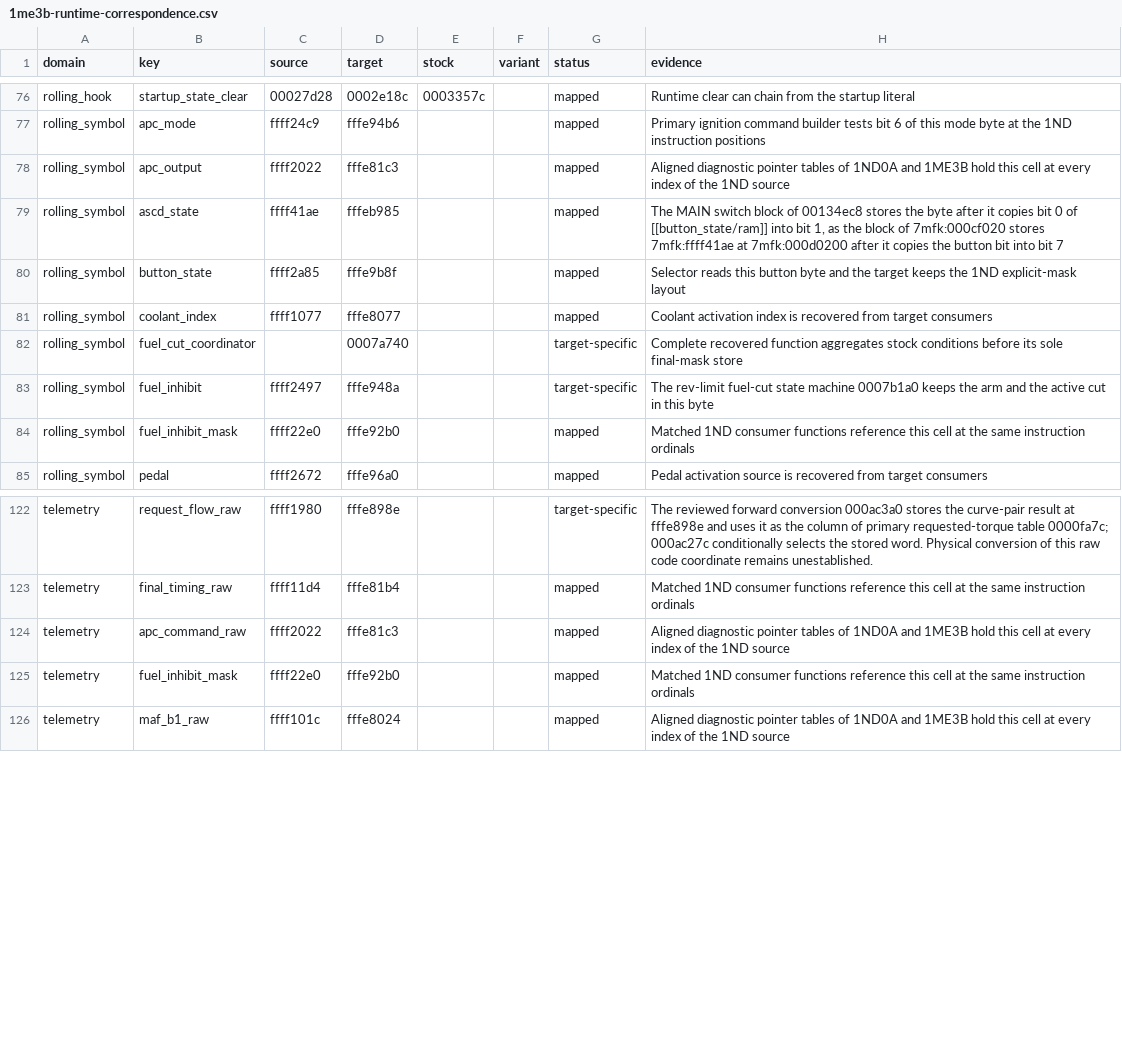
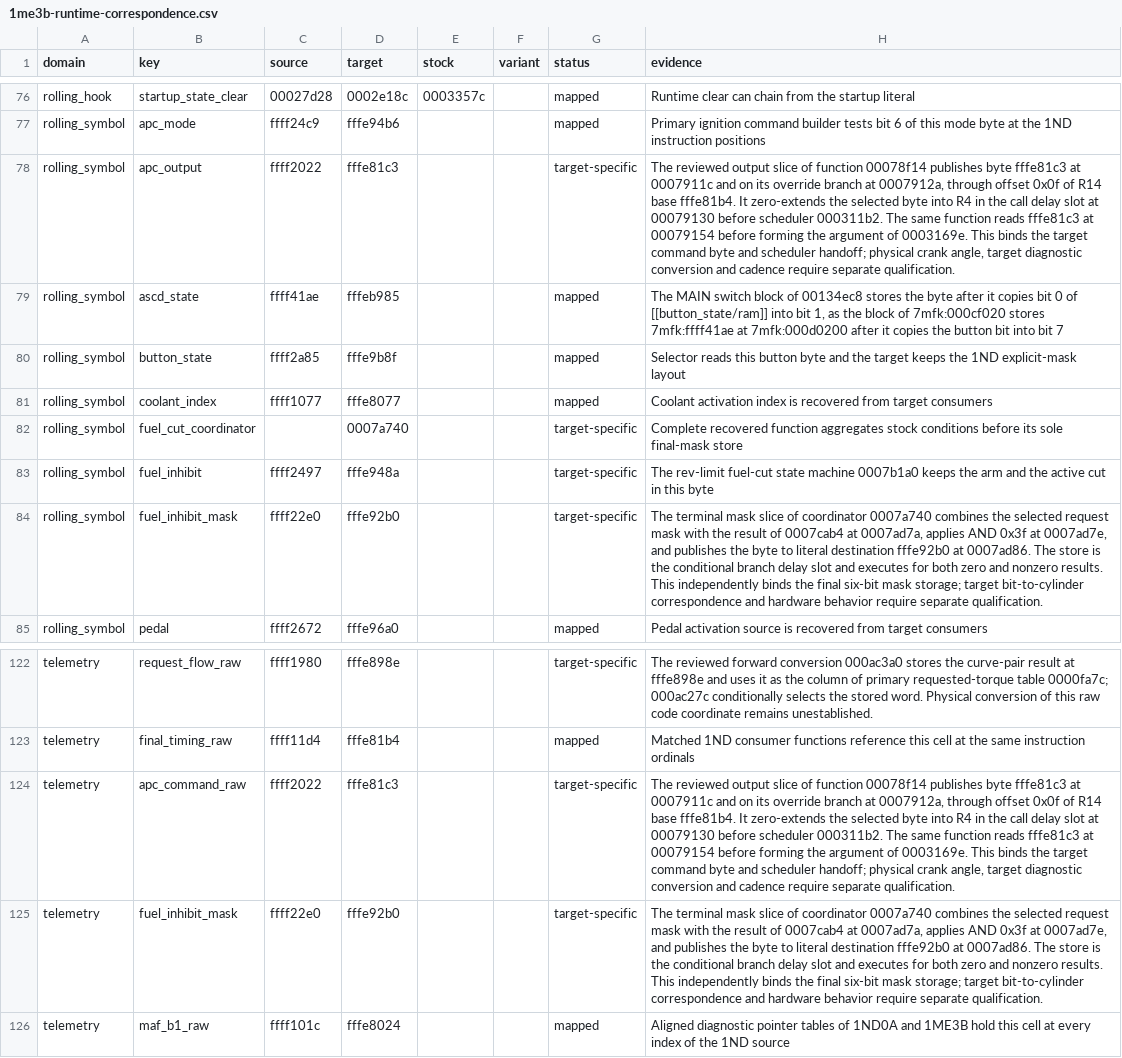
Before and after one commit to irudoy/v, a CSV file: patches/1me3b-runtime-correspondence.csv, drawn as a sheet; only a part is shown, gaps mark what is left out.

```diff
--- a/patches/1me3b-runtime-correspondence.csv
+++ b/patches/1me3b-runtime-correspondence.csv
@@ -77,3 +77,3 @@ rolling_hook,startup_state_clear,00027d28,0002e18c,0003357c,,mapped,Runtime clea
 rolling_symbol,apc_mode,ffff24c9,fffe94b6,,,mapped,Primary ignition command builder tests bit 6 of this mode byte at the 1ND instruction positions
-rolling_symbol,apc_output,ffff2022,fffe81c3,,,mapped,Aligned diagnostic pointer tables of 1ND0A and 1ME3B hold this cell at every index of the 1ND source
+rolling_symbol,apc_output,ffff2022,fffe81c3,,,target-specific,"The reviewed output slice of function 00078f14 publishes byte fffe81c3 at 0007911c and on its override branch at 0007912a, through offset 0x0f of R14 base fffe81b4. It zero-extends the selected byte into R4 in the call delay slot at 00079130 before scheduler 000311b2. The same function reads fffe81c3 at 00079154 before forming the argument of 0003169e. This binds the target command byte and scheduler handoff; physical crank angle, target diagnostic conversion and cadence require separate qualification."
 rolling_symbol,ascd_state,ffff41ae,fffeb985,,,mapped,"The MAIN switch block of 00134ec8 stores the byte after it copies bit 0 of [[button_state/ram]] into bit 1, as the block of 7mfk:000cf020 stores 7mfk:ffff41ae at 7mfk:000d0200 after it copies the button bit into bit 7"
@@ -83,3 +83,3 @@ rolling_symbol,fuel_cut_coordinator,,0007a740,,,target-specific,Complete recover
 rolling_symbol,fuel_inhibit,ffff2497,fffe948a,,,target-specific,The rev-limit fuel-cut state machine 0007b1a0 keeps the arm and the active cut in this byte
-rolling_symbol,fuel_inhibit_mask,ffff22e0,fffe92b0,,,mapped,Matched 1ND consumer functions reference this cell at the same instruction ordinals
+rolling_symbol,fuel_inhibit_mask,ffff22e0,fffe92b0,,,target-specific,"The terminal mask slice of coordinator 0007a740 combines the selected request mask with the result of 0007cab4 at 0007ad7a, applies AND 0x3f at 0007ad7e, and publishes the byte to literal destination fffe92b0 at 0007ad86. The store is the conditional branch delay slot and executes for both zero and nonzero results. This independently binds the final six-bit mask storage; target bit-to-cylinder correspondence and hardware behavior require separate qualification."
 rolling_symbol,pedal,ffff2672,fffe96a0,,,mapped,Pedal activation source is recovered from target consumers
@@ -123,4 +123,4 @@ telemetry,request_flow_raw,ffff1980,fffe898e,,,target-specific,The reviewed forw
 telemetry,final_timing_raw,ffff11d4,fffe81b4,,,mapped,Matched 1ND consumer functions reference this cell at the same instruction ordinals
-telemetry,apc_command_raw,ffff2022,fffe81c3,,,mapped,Aligned diagnostic pointer tables of 1ND0A and 1ME3B hold this cell at every index of the 1ND source
-telemetry,fuel_inhibit_mask,ffff22e0,fffe92b0,,,mapped,Matched 1ND consumer functions reference this cell at the same instruction ordinals
+telemetry,apc_command_raw,ffff2022,fffe81c3,,,target-specific,"The reviewed output slice of function 00078f14 publishes byte fffe81c3 at 0007911c and on its override branch at 0007912a, through offset 0x0f of R14 base fffe81b4. It zero-extends the selected byte into R4 in the call delay slot at 00079130 before scheduler 000311b2. The same function reads fffe81c3 at 00079154 before forming the argument of 0003169e. This binds the target command byte and scheduler handoff; physical crank angle, target diagnostic conversion and cadence require separate qualification."
+telemetry,fuel_inhibit_mask,ffff22e0,fffe92b0,,,target-specific,"The terminal mask slice of coordinator 0007a740 combines the selected request mask with the result of 0007cab4 at 0007ad7a, applies AND 0x3f at 0007ad7e, and publishes the byte to literal destination fffe92b0 at 0007ad86. The store is the conditional branch delay slot and executes for both zero and nonzero results. This independently binds the final six-bit mask storage; target bit-to-cylinder correspondence and hardware behavior require separate qualification."
 telemetry,maf_b1_raw,ffff101c,fffe8024,,,mapped,Aligned diagnostic pointer tables of 1ND0A and 1ME3B hold this cell at every index of the 1ND source
```
Also changed, not shown: patches/1nd-runtime-correspondence.csv, patches/jk78c-runtime-correspondence.csv, 2 other files.
